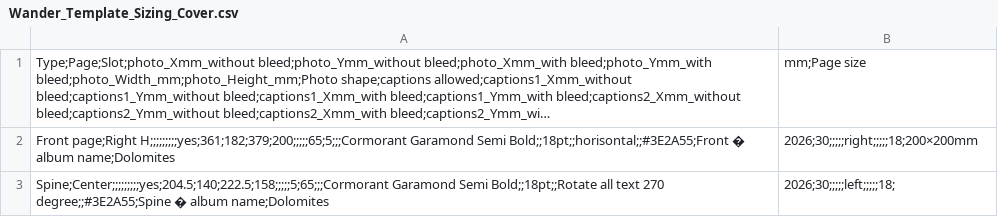
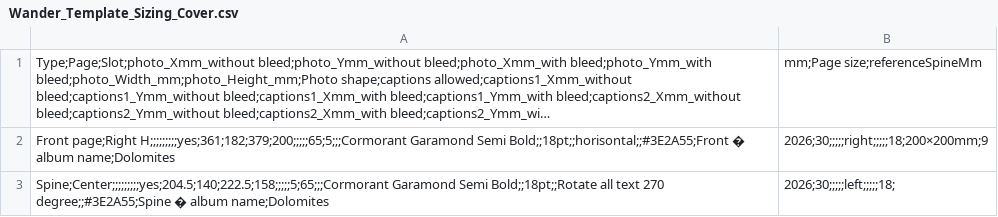
Before and after one commit to aevia-design/aevia-test, a CSV file: assets/Template_Wander/Wander_Template_Sizing_Cover.csv, drawn as a sheet; long unchanged cells end in …; the diff names each change by its address in the sheet, - before the commit and + after, or states it on an @@ line.

```diff
--- a/assets/Template_Wander/Wander_Template_Sizing_Cover.csv
+++ b/assets/Template_Wander/Wander_Template_Sizing_Cover.csv
-B1: mm;Page size
+B1: mm;Page size;referenceSpineMm
-B2: 2026;30;;;;;right;;;;;18;200×200mm
+B2: 2026;30;;;;;right;;;;;18;200×200mm;9
```
Also changed, not shown: assets/Template_Newborn/Newborn_Template_Sizing_Cover.csv, assets/Template_Papercut/Papercut_Template_Sizing_Cover.csv, 11 other files.
